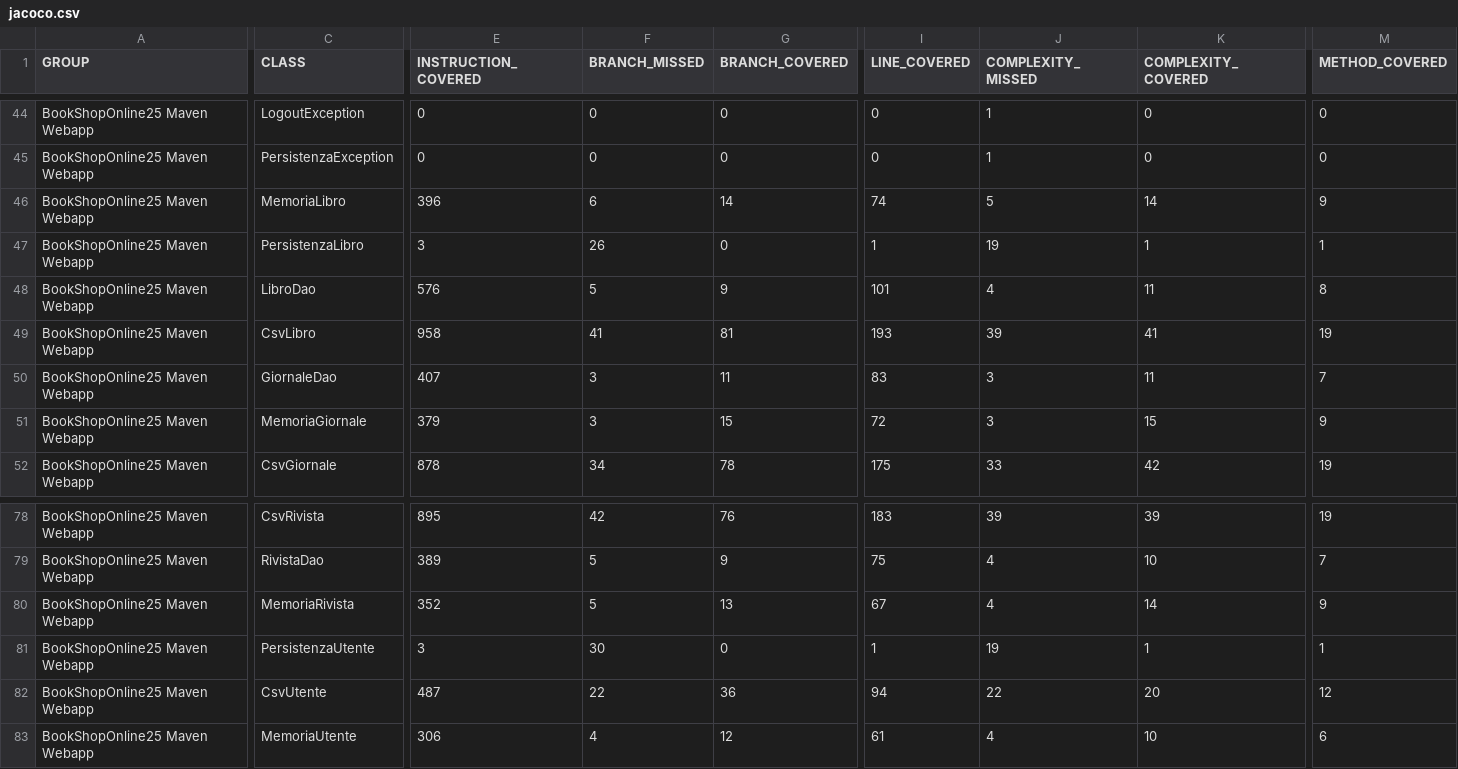
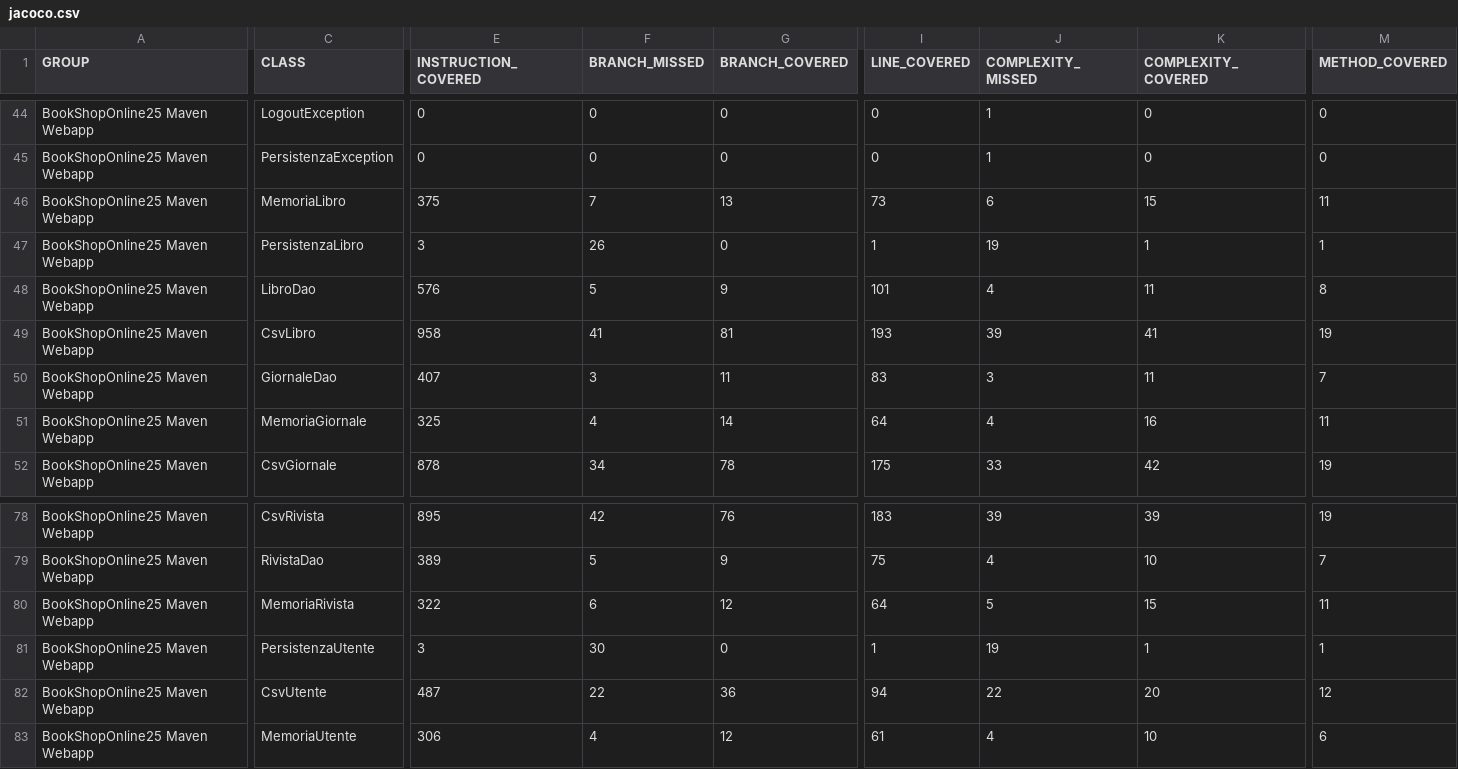
Before and after one commit to ilciro/BookShopOnline25, a CSV file: target/site/jacoco/jacoco.csv, drawn as a sheet; only a part is shown, gaps mark what is left out; the diff names each change by its address in the sheet, - before the commit and + after, or states it on an @@ line.

```diff
--- a/target/site/jacoco/jacoco.csv
+++ b/target/site/jacoco/jacoco.csv
-E46 (INSTRUCTION_COVERED): 396
+E46 (INSTRUCTION_COVERED): 375
-F46 (BRANCH_MISSED): 6
+F46 (BRANCH_MISSED): 7
-G46 (BRANCH_COVERED): 14
+G46 (BRANCH_COVERED): 13
-I46 (LINE_COVERED): 74
+I46 (LINE_COVERED): 73
-J46 (COMPLEXITY_MISSED): 5
+J46 (COMPLEXITY_MISSED): 6
-K46 (COMPLEXITY_COVERED): 14
+K46 (COMPLEXITY_COVERED): 15
-M46 (METHOD_COVERED): 9
+M46 (METHOD_COVERED): 11
-E51 (INSTRUCTION_COVERED): 379
+E51 (INSTRUCTION_COVERED): 325
-F51 (BRANCH_MISSED): 3
+F51 (BRANCH_MISSED): 4
-G51 (BRANCH_COVERED): 15
+G51 (BRANCH_COVERED): 14
-I51 (LINE_COVERED): 72
+I51 (LINE_COVERED): 64
-J51 (COMPLEXITY_MISSED): 3
+J51 (COMPLEXITY_MISSED): 4
-K51 (COMPLEXITY_COVERED): 15
+K51 (COMPLEXITY_COVERED): 16
-M51 (METHOD_COVERED): 9
+M51 (METHOD_COVERED): 11
-E80 (INSTRUCTION_COVERED): 352
+E80 (INSTRUCTION_COVERED): 322
-F80 (BRANCH_MISSED): 5
+F80 (BRANCH_MISSED): 6
-G80 (BRANCH_COVERED): 13
+G80 (BRANCH_COVERED): 12
-I80 (LINE_COVERED): 67
+I80 (LINE_COVERED): 64
-J80 (COMPLEXITY_MISSED): 4
+J80 (COMPLEXITY_MISSED): 5
-K80 (COMPLEXITY_COVERED): 14
+K80 (COMPLEXITY_COVERED): 15
-M80 (METHOD_COVERED): 9
+M80 (METHOD_COVERED): 11
```
Also changed, not shown: 56 other files.
